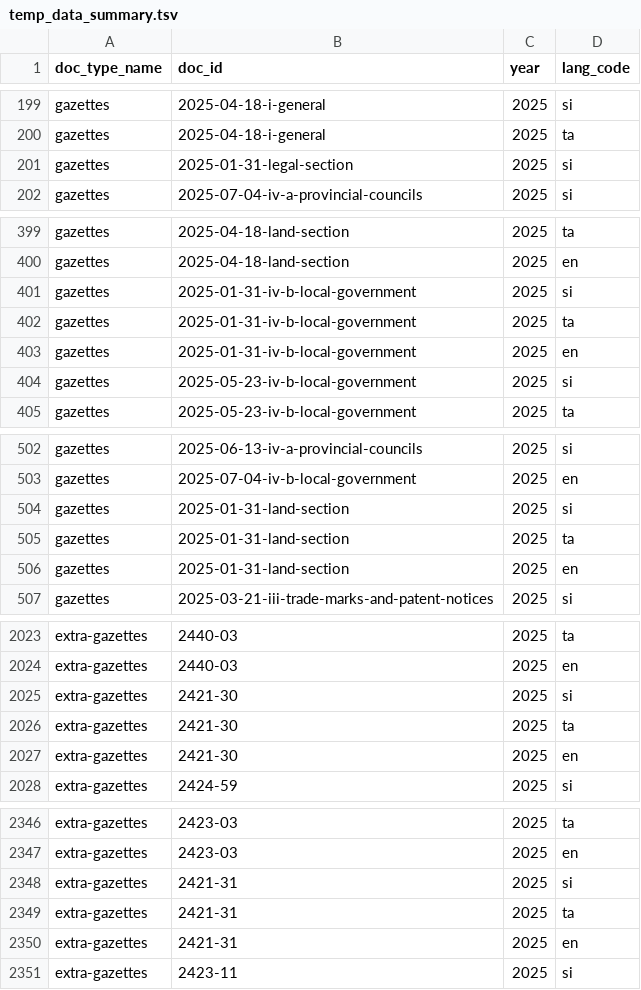
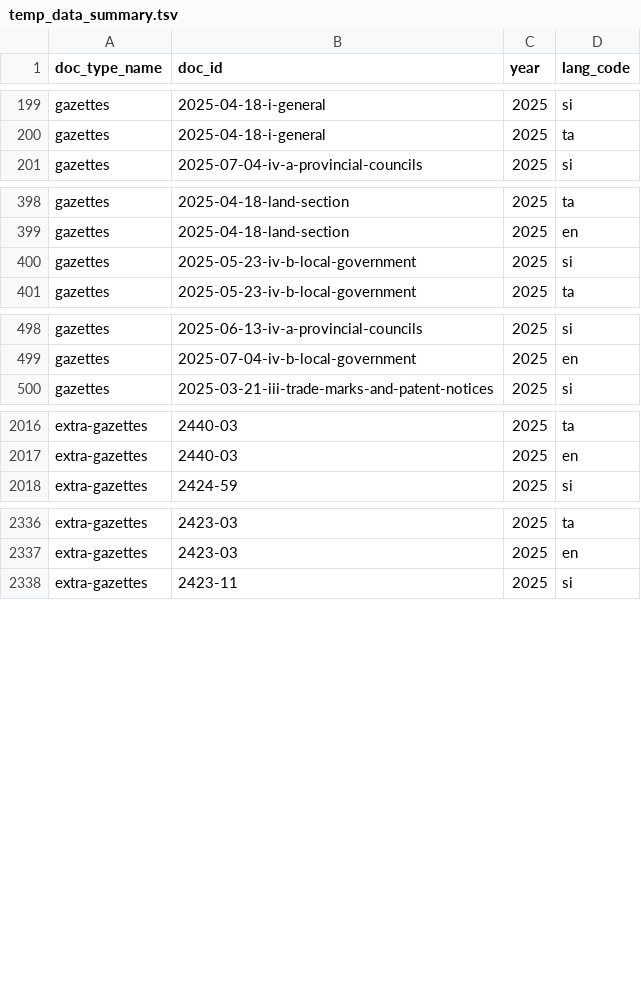
Before and after one commit to ovindu-a/lk_legal_docs, a TSV file: data/temp_data_summary.tsv, drawn as a sheet; only a part is shown, gaps mark what is left out.

```diff
--- a/data/temp_data_summary.tsv
+++ b/data/temp_data_summary.tsv
@@ -200,3 +200,2 @@ gazettes	2025-04-18-i-general	2025	si
 gazettes	2025-04-18-i-general	2025	ta
-gazettes	2025-01-31-legal-section	2025	si
 gazettes	2025-07-04-iv-a-provincial-councils	2025	si
@@ -400,5 +399,2 @@ gazettes	2025-04-18-land-section	2025	ta
 gazettes	2025-04-18-land-section	2025	en
-gazettes	2025-01-31-iv-b-local-government	2025	si
-gazettes	2025-01-31-iv-b-local-government	2025	ta
-gazettes	2025-01-31-iv-b-local-government	2025	en
 gazettes	2025-05-23-iv-b-local-government	2025	si
@@ -503,5 +499,2 @@ gazettes	2025-06-13-iv-a-provincial-councils	2025	si
 gazettes	2025-07-04-iv-b-local-government	2025	en
-gazettes	2025-01-31-land-section	2025	si
-gazettes	2025-01-31-land-section	2025	ta
-gazettes	2025-01-31-land-section	2025	en
 gazettes	2025-03-21-iii-trade-marks-and-patent-notices	2025	si
@@ -2024,5 +2017,2 @@ extra-gazettes	2440-03	2025	ta
 extra-gazettes	2440-03	2025	en
-extra-gazettes	2421-30	2025	si
-extra-gazettes	2421-30	2025	ta
-extra-gazettes	2421-30	2025	en
 extra-gazettes	2424-59	2025	si
@@ -2347,5 +2337,2 @@ extra-gazettes	2423-03	2025	ta
 extra-gazettes	2423-03	2025	en
-extra-gazettes	2421-31	2025	si
-extra-gazettes	2421-31	2025	ta
-extra-gazettes	2421-31	2025	en
 extra-gazettes	2423-11	2025	si
```
Also changed, not shown: 2 other files.
